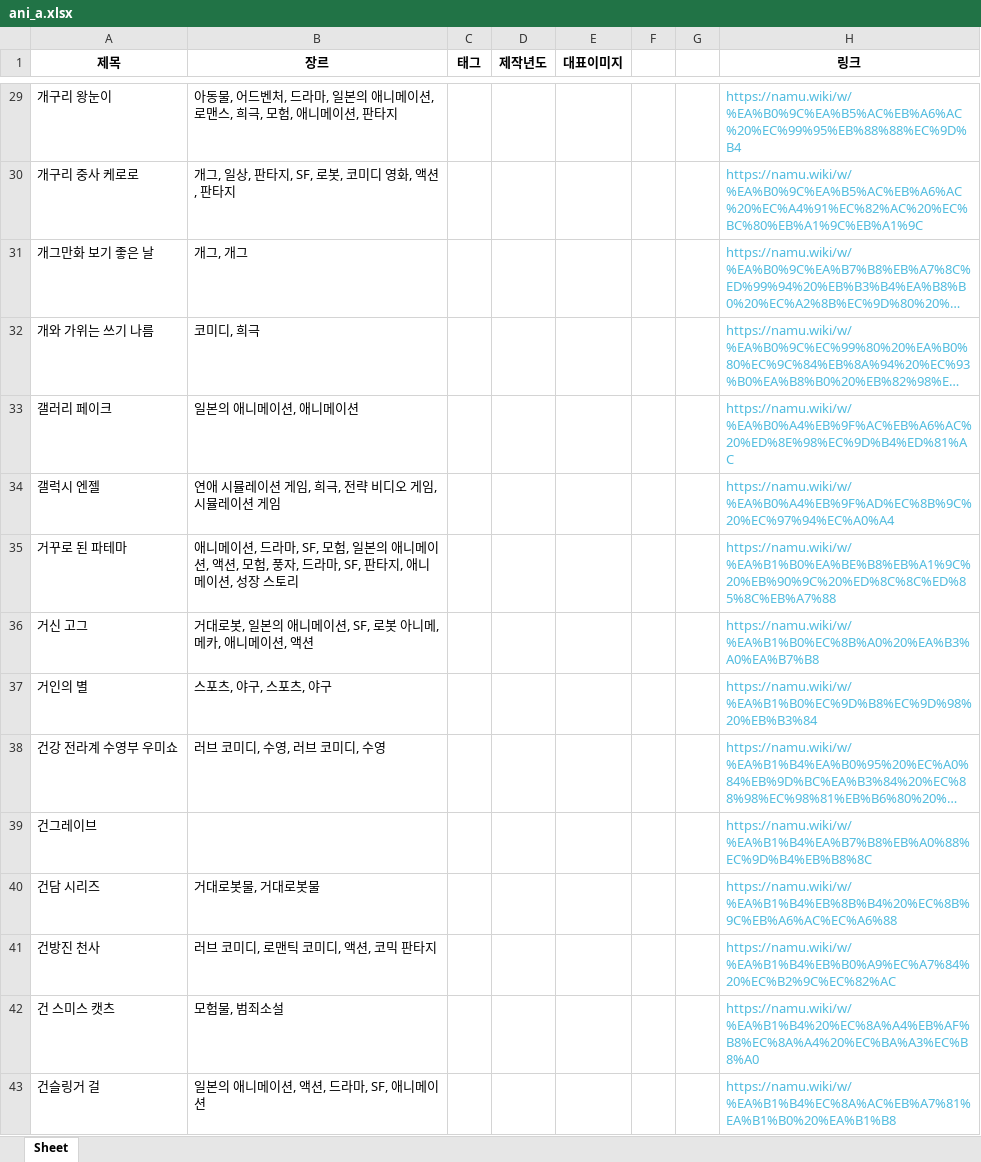
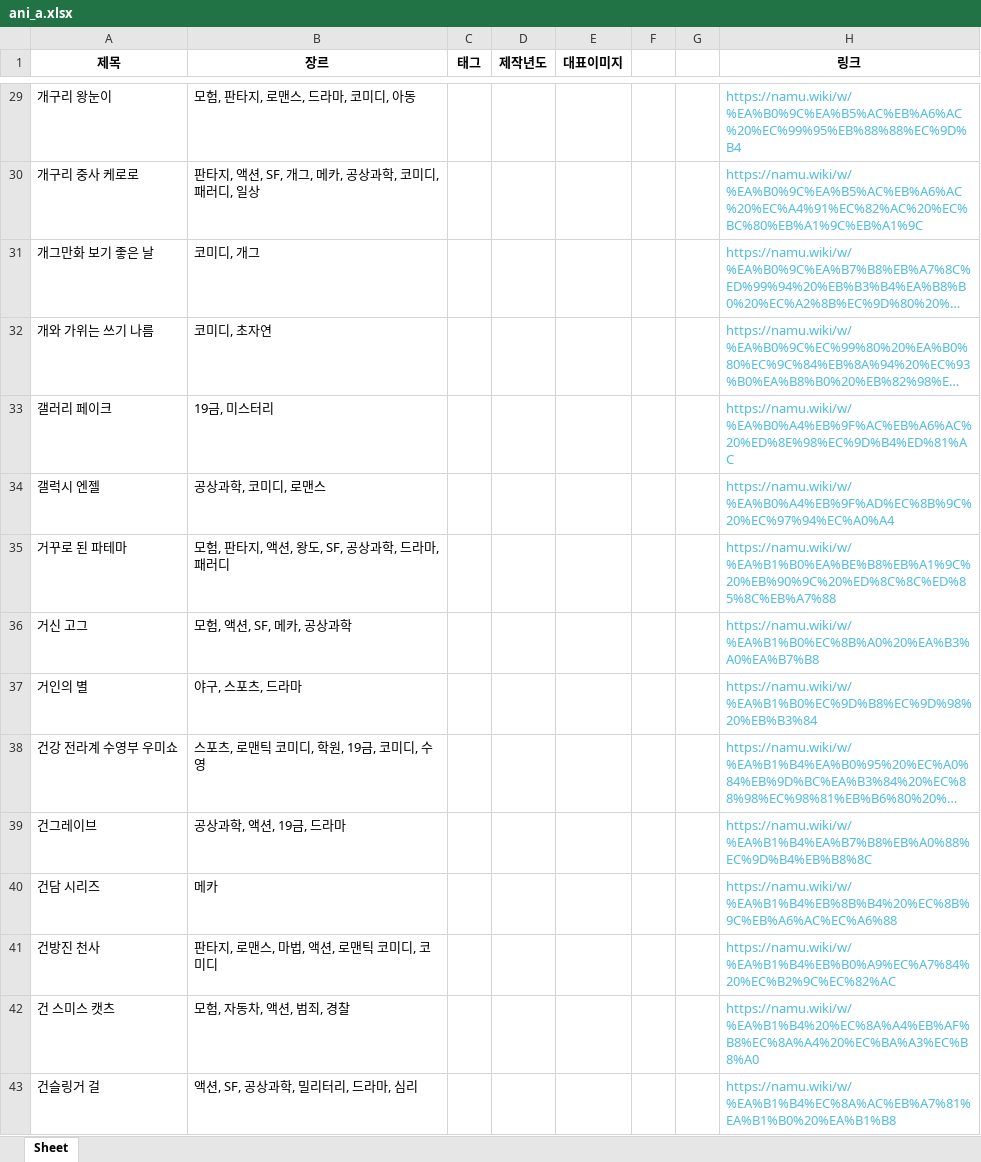
Before and after one commit to KwonGeneral/Animation_Crawling, an Excel workbook: Crawling/ani_a.xlsx, sheet Sheet, drawn as a sheet; only a part is shown, gaps mark what is left out; long unchanged cells end in …; values as stored, in another font and other column widths than the file's, no borders; the diff covers the shown part only; the diff names each change by its address in the sheet, - before the commit and + after, or states it on an @@ line.

```diff
--- a/Crawling/ani_a.xlsx (sheet Sheet)
+++ b/Crawling/ani_a.xlsx (sheet Sheet)
-B29 (장르): 아동물, 어드벤처, 드라마, 일본의 애니메이션, 로맨스, 희극, 모험, 애니메이션, 판타지
+B29 (장르): 모험, 판타지, 로맨스, 드라마, 코미디, 아동
-B30 (장르): 개그, 일상, 판타지, SF, 로봇, 코미디 영화, 액션, 판타지
+B30 (장르): 판타지, 액션, SF, 개그, 메카, 공상과학, 코미디, 패러디, 일상
-B31 (장르): 개그, 개그
+B31 (장르): 코미디, 개그
-B32 (장르): 코미디, 희극
+B32 (장르): 코미디, 초자연
-B33 (장르): 일본의 애니메이션, 애니메이션
+B33 (장르): 19금, 미스터리
-B34 (장르): 연애 시뮬레이션 게임, 희극, 전략 비디오 게임, 시뮬레이션 게임
+B34 (장르): 공상과학, 코미디, 로맨스
-B35 (장르): 애니메이션, 드라마, SF, 모험, 일본의 애니메이션, 액션, 모험, 풍자, 드라마, SF, 판타지, 애니메이션, 성장 스토리
+B35 (장르): 모험, 판타지, 액션, 왕도, SF, 공상과학, 드라마, 패러디
-B36 (장르): 거대로봇, 일본의 애니메이션, SF, 로봇 아니메, 메카, 애니메이션, 액션
+B36 (장르): 모험, 액션, SF, 메카, 공상과학
-B37 (장르): 스포츠, 야구, 스포츠, 야구
+B37 (장르): 야구, 스포츠, 드라마
-B38 (장르): 러브 코미디, 수영, 러브 코미디, 수영
+B38 (장르): 스포츠, 로맨틱 코미디, 학원, 19금, 코미디, 수영
-B39 (장르): (empty)
+B39 (장르): 공상과학, 액션, 19금, 드라마
-B40 (장르): 거대로봇물, 거대로봇물
+B40 (장르): 메카
-B41 (장르): 러브 코미디, 로맨틱 코미디, 액션, 코믹 판타지
+B41 (장르): 판타지, 로맨스, 마법, 액션, 로맨틱 코미디, 코미디
-B42 (장르): 모험물, 범죄소설
+B42 (장르): 모험, 자동차, 액션, 범죄, 경찰
-B43 (장르): 일본의 애니메이션, 액션, 드라마, SF, 애니메이션
+B43 (장르): 액션, SF, 공상과학, 밀리터리, 드라마, 심리
```
Also changed, not shown: 9 added rows, 16 removed rows and 156 edited cells elsewhere in this sheet, 7 other files.
